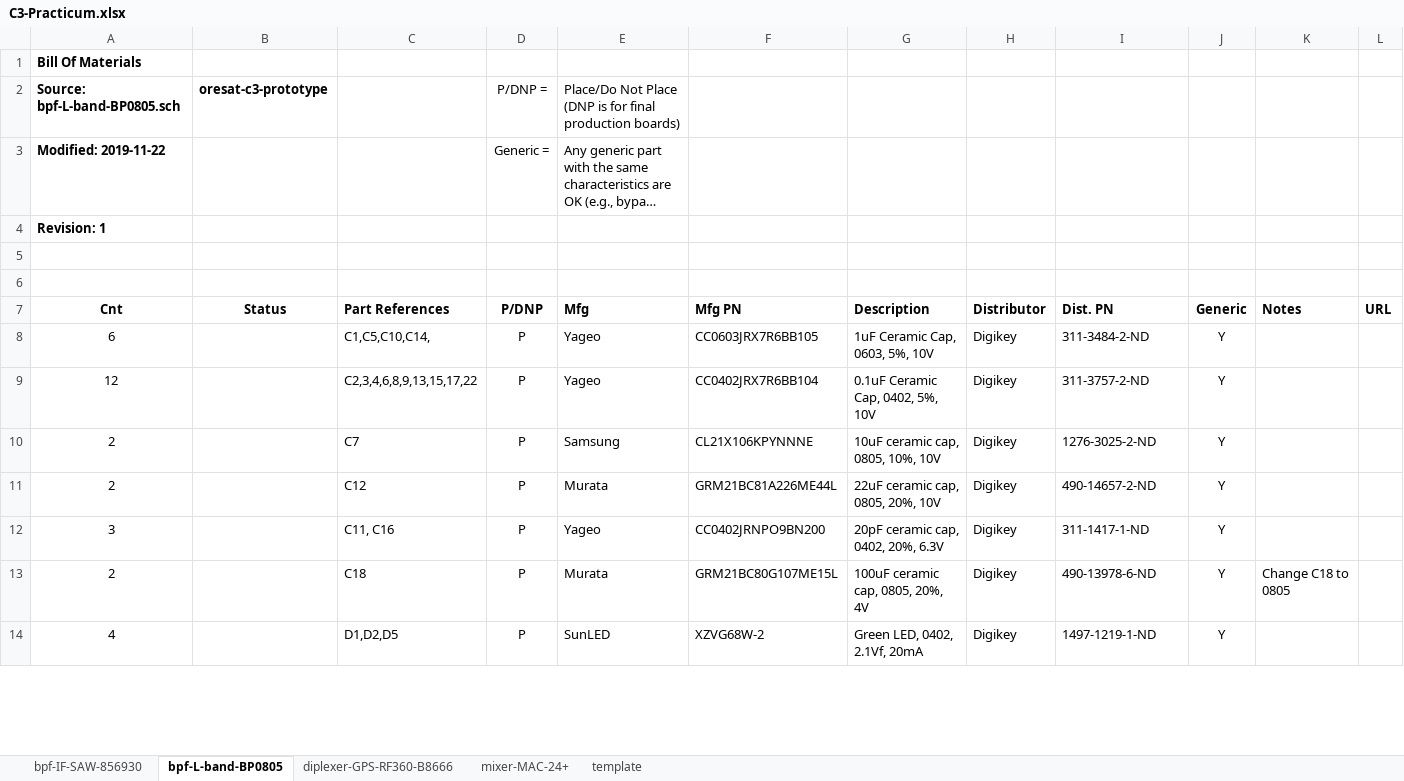
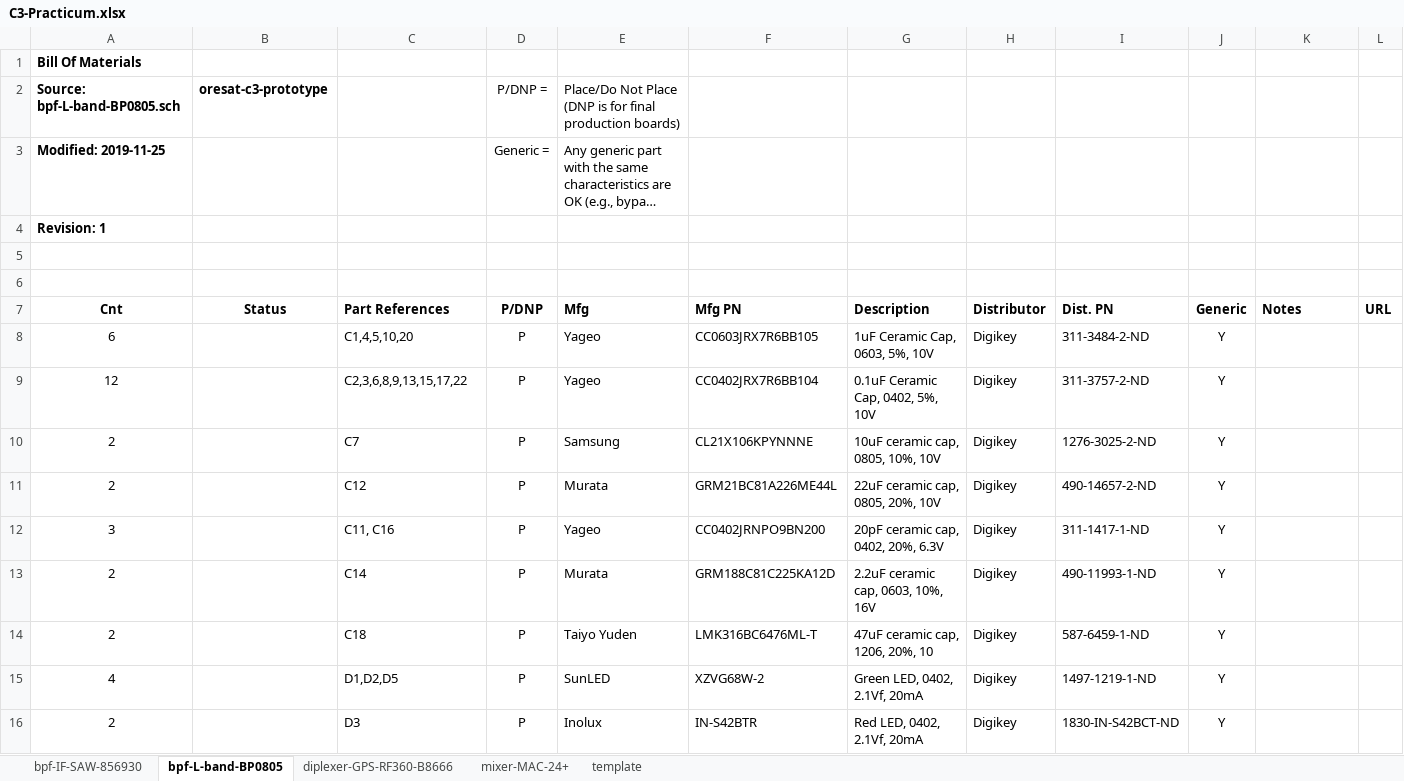
Before and after one commit to oresat/oresat-c3-hardware, an Excel workbook: BOM/C3-Practicum.xlsx, sheet bpf-L-band-BP0805, drawn as a sheet; only a part is shown; long unchanged cells end in …; values as stored, in another font and other column widths than the file's, no borders; the diff covers the shown part only; the diff names each change by its address in the sheet, - before the commit and + after, or states it on an @@ line.

Commit message:
Added the BOM for the practicum C3 board

```diff
--- a/BOM/C3-Practicum.xlsx (sheet bpf-L-band-BP0805)
+++ b/BOM/C3-Practicum.xlsx (sheet bpf-L-band-BP0805)
-A3 (Cnt): Modified: 2019-11-22
+A3 (Cnt): Modified: 2019-11-25
-C8 (Part References): C1,C5,C10,C14,
+C8 (Part References): C1,4,5,10,20
-C9 (Part References): C2,3,4,6,8,9,13,15,17,22
+C9 (Part References): C2,3,6,8,9,13,15,17,22
-C13 (Part References): C18
+C13 (Part References): C14
-F13 (Mfg PN): GRM21BC80G107ME15L
+F13 (Mfg PN): GRM188C81C225KA12D
-G13 (Description): 100uF ceramic cap, 0805, 20%, 4V
+G13 (Description): 2.2uF ceramic cap, 0603, 10%, 16V
-I13 (Dist. PN): 490-13978-6-ND
+I13 (Dist. PN): 490-11993-1-ND
-K13 (Notes): Change C18 to 0805
+K13 (Notes): (empty)
+row 14: 2 |  | C18 | P | Taiyo Yuden | LMK316BC6476ML-T | 47uF ceramic cap, 1206, 20%, 10 | Digikey | 587-6459-1-ND | Y
+row 16: 2 |  | D3 | P | Inolux | IN-S42BTR | Red LED, 0402, 2.1Vf, 20mA | Digikey | 1830-IN-S42BCT-ND | Y
```
Also changed, not shown: 8 added rows, 1 moved row and 14 edited cells elsewhere in this sheet, 1 other file.
